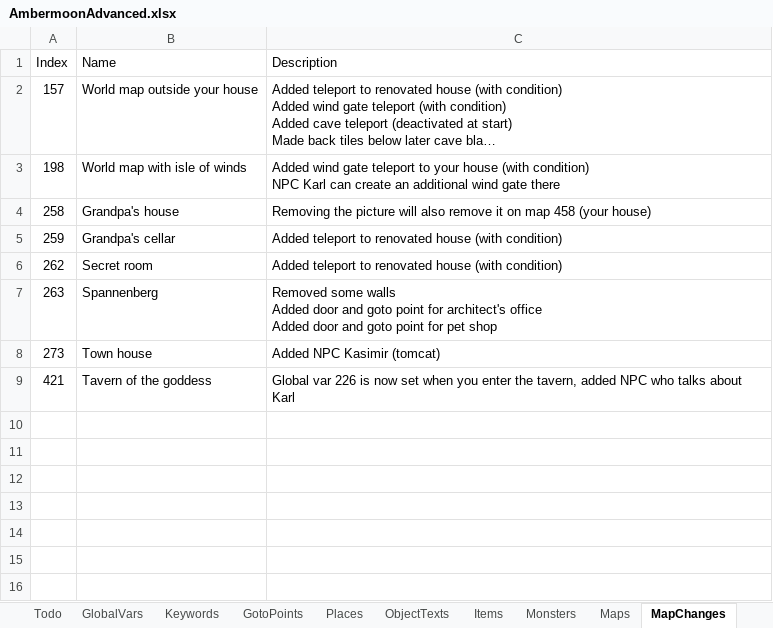
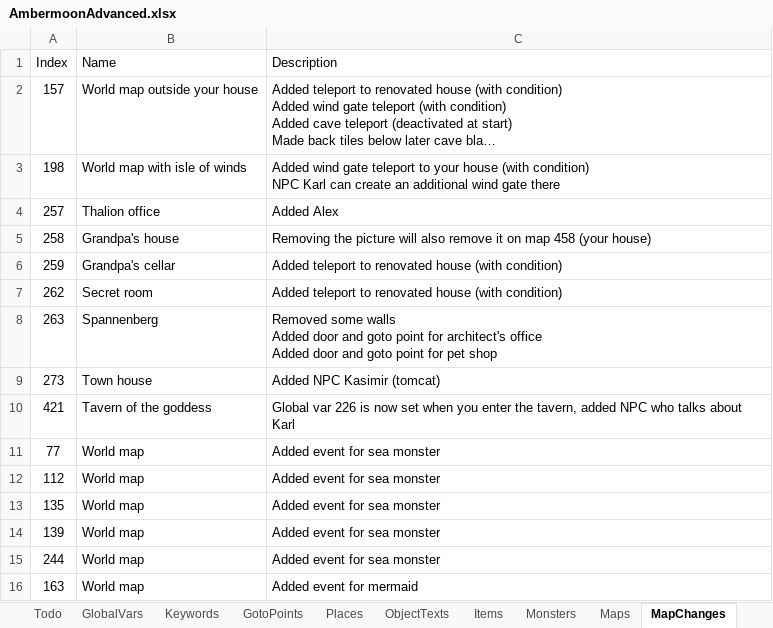
Before and after one commit to Pyrdacor/Ambermoon-Advanced, an Excel workbook: AmbermoonAdvanced.xlsx, sheet MapChanges, drawn as a sheet; long unchanged cells end in …; values as stored, in another font and other column widths than the file's, no borders; the diff names each change by its address in the sheet, - before the commit and + after, or states it on an @@ line.

```diff
--- a/AmbermoonAdvanced.xlsx (sheet MapChanges)
+++ b/AmbermoonAdvanced.xlsx (sheet MapChanges)
+row 4: 257 | Thalion office | Added Alex
+row 11: 77 | World map | Added event for sea monster
+row 12: 112 | World map | Added event for sea monster
+row 13: 135 | World map | Added event for sea monster
+row 14: 139 | World map | Added event for sea monster
+row 15: 244 | World map | Added event for sea monster
+row 16: 163 | World map | Added event for mermaid
```
Also changed, not shown: sheet ObjectTexts, sheet TextChanges, sheet Todo, sheet Monsters, 19 other files.
